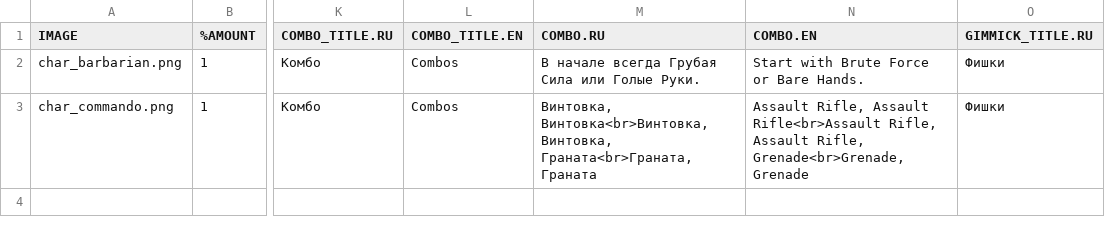
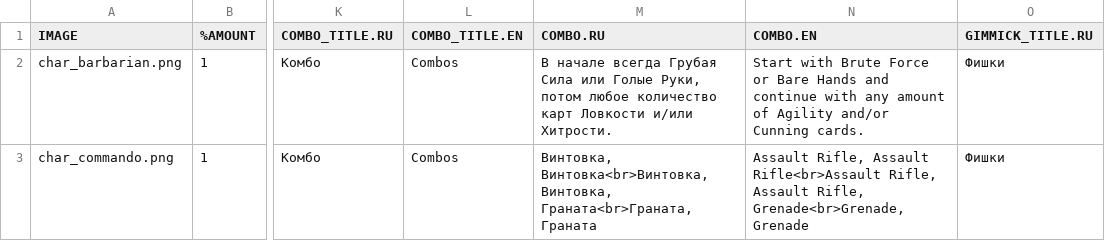
Before and after one commit to murkypagan/Arnie, a CSV file: char_cards.csv, drawn as a sheet; only a part is shown, gaps mark what is left out; the diff names each change by its address in the sheet, - before the commit and + after, or states it on an @@ line.

Commit message:
small text tweaks barbarian: agility now deals 1 damage instead of 2 on new enemy

```diff
--- a/char_cards.csv
+++ b/char_cards.csv
-M2 (COMBO.RU): …или Голые Руки.
+M2 (COMBO.RU): …или Голые Руки, потом любое количество карт Ловкости и/или Хитрости.
-N2 (COMBO.EN): …or Bare Hands.
+N2 (COMBO.EN): …or Bare Hands and continue with any amount of Agility and/or Cunning cards.
```
Also changed, not shown: commando_enemies.csv, commando_tactics.csv, 3 other files.
